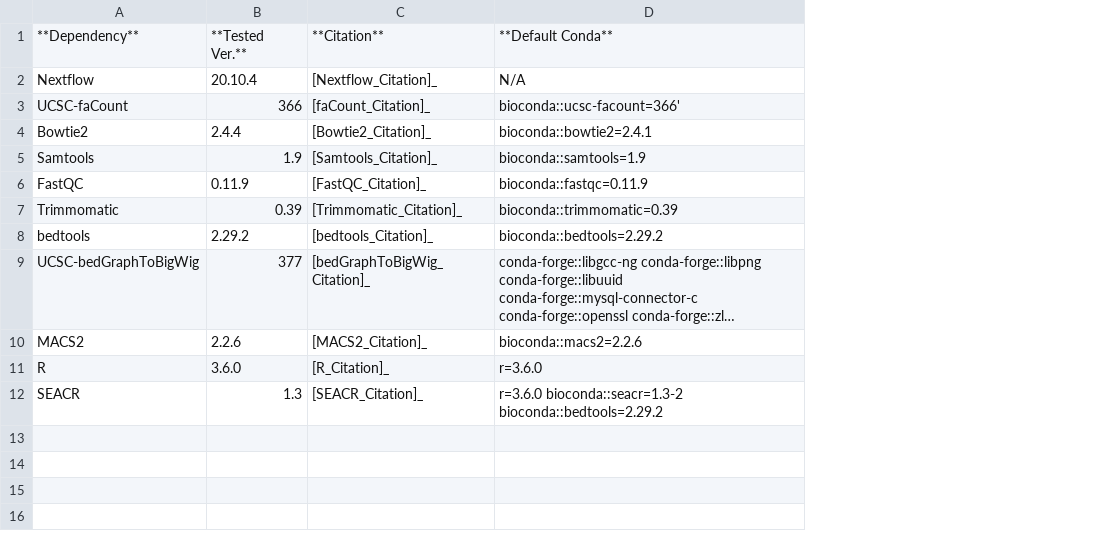
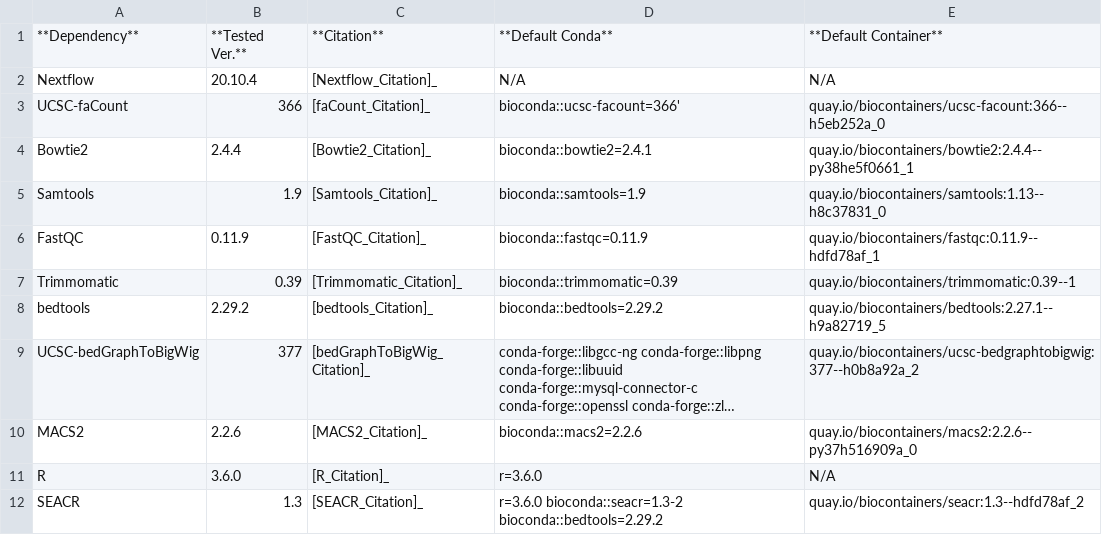
Before and after one commit to RenneLab/CnR-flow, a TSV file: build_info/dependencies.tsv, drawn as a sheet; long unchanged cells end in …; the diff names each change by its address in the sheet, - before the commit and + after, or states it on an @@ line.

```diff
--- a/build_info/dependencies.tsv
+++ b/build_info/dependencies.tsv
+column E, rows 1-12: **Default Container** | N/A | quay.io/biocontainers/ucsc-facount:366--h5eb252a_0 | quay.io/biocontainers/bowtie2:2.4.4--py38he5f0661_1 | quay.io/biocontainers/samtools:1.13--h8c37831_0 | quay.io/biocontainers/fastqc:0.11.9--hdfd78af_1 | quay.io/biocontainers/trimmomatic:0.39--1 | quay.io/biocontainers/bedtools:2.27.1--h9a82719_5 | quay.io/biocontainers/ucsc-bedgraphtobigwig:377--h0b8a92a_2 | quay.io/biocontainers/macs2:2.2.6--py37h516909a_0 | N/A | quay.io/biocontainers/seacr:1.3--hdfd78af_2
```
Also changed, not shown: 13 other files.
